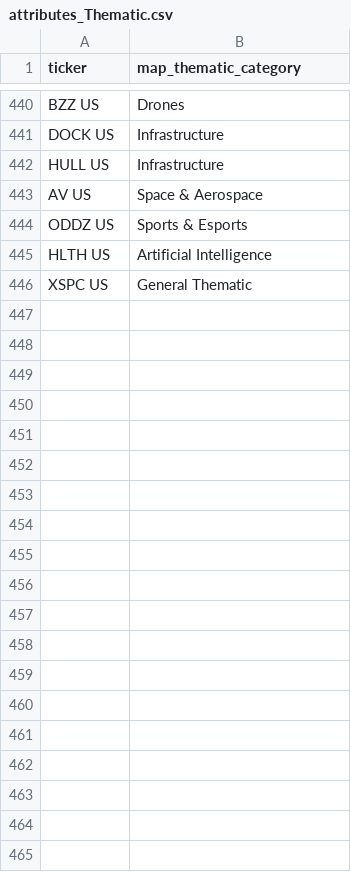
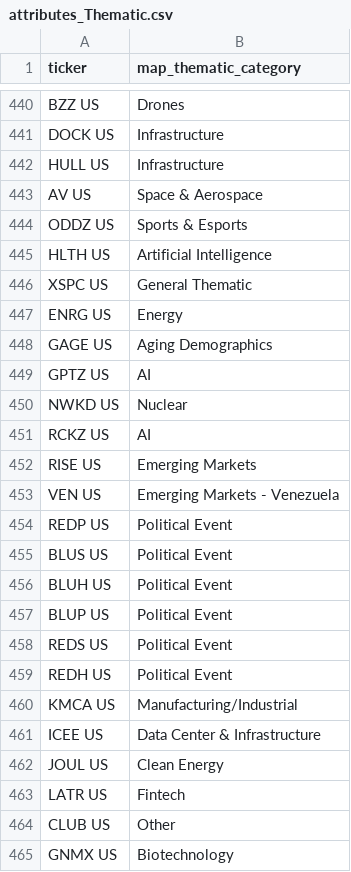
Before and after one commit to the-atlas-protocol/rexfinhub, a CSV file: config/rules/attributes_Thematic.csv, drawn as a sheet; only a part is shown, gaps mark what is left out; the diff covers the shown part only; the diff names each change by its address in the sheet, - before the commit and + after, or states it on an @@ line.

```diff
--- a/config/rules/attributes_Thematic.csv
+++ b/config/rules/attributes_Thematic.csv
+row 447: ENRG US | Energy
+row 448: GAGE US | Aging Demographics
+row 449: GPTZ US | AI
+row 450: NWKD US | Nuclear
+row 451: RCKZ US | AI
+row 452: RISE US | Emerging Markets
+row 453: VEN US | Emerging Markets - Venezuela
+row 454: REDP US | Political Event
+row 455: BLUS US | Political Event
+row 456: BLUH US | Political Event
+row 457: BLUP US | Political Event
+row 458: REDS US | Political Event
+row 459: REDH US | Political Event
+row 460: KMCA US | Manufacturing/Industrial
+row 461: ICEE US | Data Center & Infrastructure
+row 462: JOUL US | Clean Energy
+row 463: LATR US | Fintech
+row 464: CLUB US | Other
+row 465: GNMX US | Biotechnology
```
Also changed, not shown: 25 added rows elsewhere in this file, config/rules/attributes_CC.csv, config/rules/attributes_Defined.csv, 7 other files.
